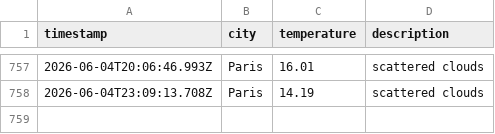
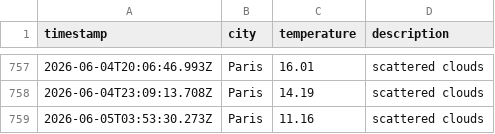
Before and after one commit to KirubaJ05/weatherAppTest, a CSV file: data/weather_log.csv, drawn as a sheet; only a part is shown, gaps mark what is left out.

```diff
--- a/data/weather_log.csv
+++ b/data/weather_log.csv
@@ -758 +758,2 @@ timestamp,city,temperature,description
 2026-06-04T23:09:13.708Z,Paris,14.19,scattered clouds
+2026-06-05T03:53:30.273Z,Paris,11.16,scattered clouds
```
Also changed, not shown: 1 other file.
